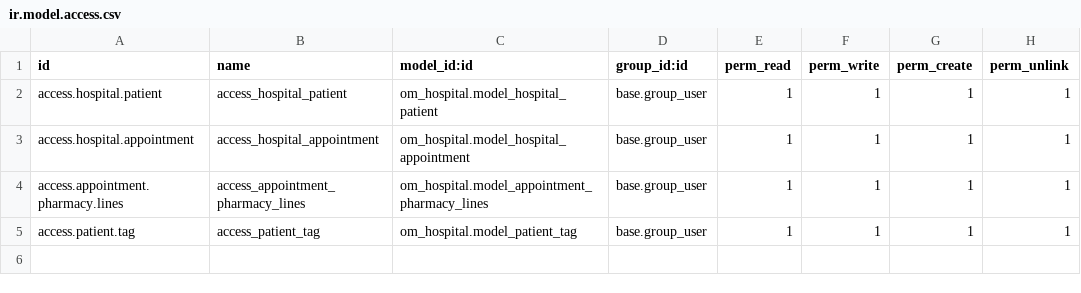
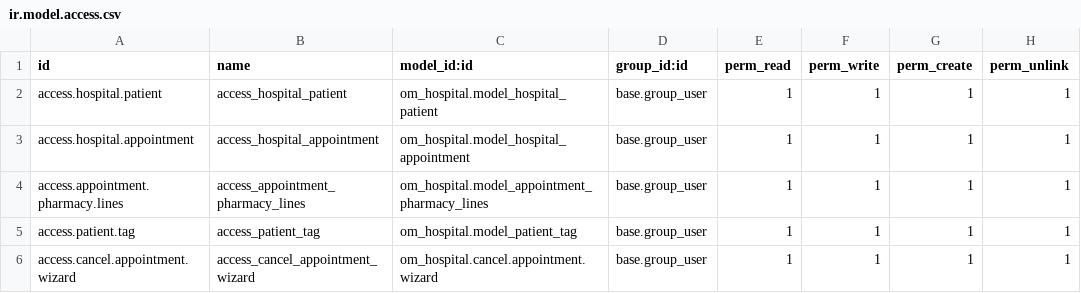
Before and after one commit to Anubhav2808GIT/Odoo, a CSV file: security/ir.model.access.csv, drawn as a sheet.

Commit message:
Update ir.model.access.csv

```diff
--- a/security/ir.model.access.csv
+++ b/security/ir.model.access.csv
@@ -5 +5,2 @@ access.appointment.pharmacy.lines,access_appointment_pharmacy_lines,om_hospital.
 access.patient.tag,access_patient_tag,om_hospital.model_patient_tag,base.group_user,1,1,1,1
+access.cancel.appointment.wizard,access_cancel_appointment_wizard,om_hospital.cancel.appointment.wizard,base.group_user,1,1,1,1
```
